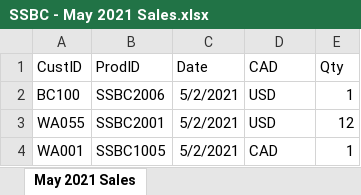
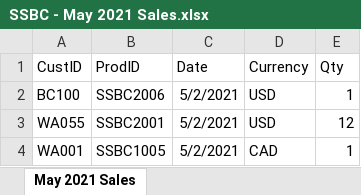
Before and after one commit to AnilGeorge82/Power-BI, an Excel workbook: Udacity Preparing and Modelling Data/Data Model for Seven Sages Brewing Company/source-files/Monthly Sales Logs/SSBC - May 2021 Sales.xlsx, sheet May 2021 Sales, drawn as a sheet; only a part is shown; values as stored, in another font and other column widths than the file's, no borders; table styles not drawn; the diff names each change by its address in the sheet, - before the commit and + after, or states it on an @@ line.

```diff
--- a/Udacity Preparing and Modelling Data/Data Model for Seven Sages Brewing Company/source-files/Monthly Sales Logs/SSBC - May 2021 Sales.xlsx (sheet May 2021 Sales)
+++ b/Udacity Preparing and Modelling Data/Data Model for Seven Sages Brewing Company/source-files/Monthly Sales Logs/SSBC - May 2021 Sales.xlsx (sheet May 2021 Sales)
-D1: CAD
+D1: Currency
```
Also changed, not shown: Udacity Preparing and Modelling Data/Data Model for Seven Sages Brewing Company/source-files/Monthly Sales Logs/SSBC - Apr 2021 Sales.xlsx, Udacity Preparing and Modelling Data/Data Model for Seven Sages Brewing Company/source-files/Monthly Sales Logs/SSBC - Jul 2021 Sales.xlsx, 5 other files.
